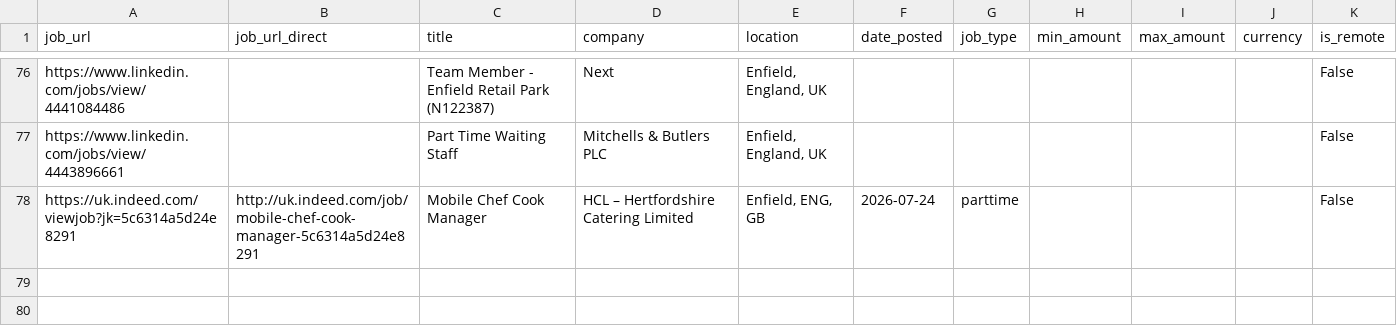
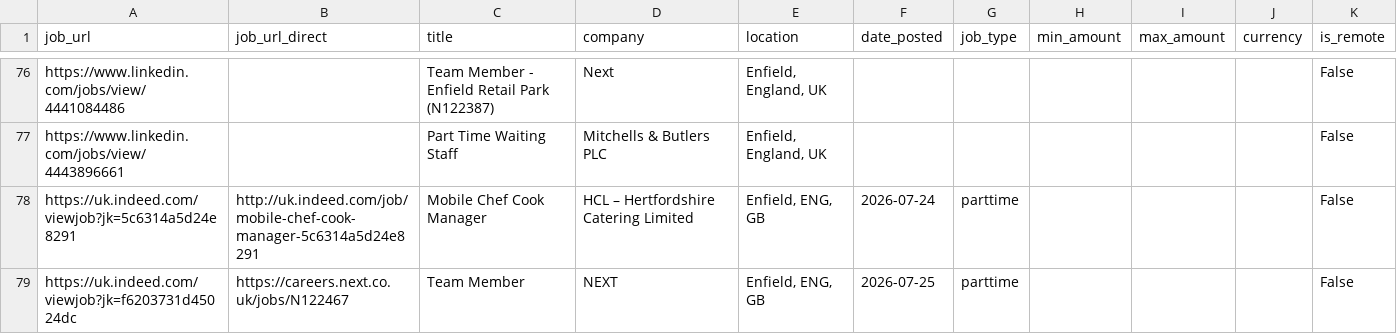
Before and after one commit to Boom123bam/job-scraper, a CSV file: jobs.csv, drawn as a sheet; only a part is shown, gaps mark what is left out; the diff names each change by its address in the sheet, - before the commit and + after, or states it on an @@ line.

```diff
--- a/jobs.csv
+++ b/jobs.csv
+row 79: https://uk.indeed.com/viewjob?jk=f6203731d45024dc | https://careers.next.co.uk/jobs/N122467 | Team Member | NEXT | Enfield, ENG, GB | 2026-07-25 | parttime |  |  |  | False
```
